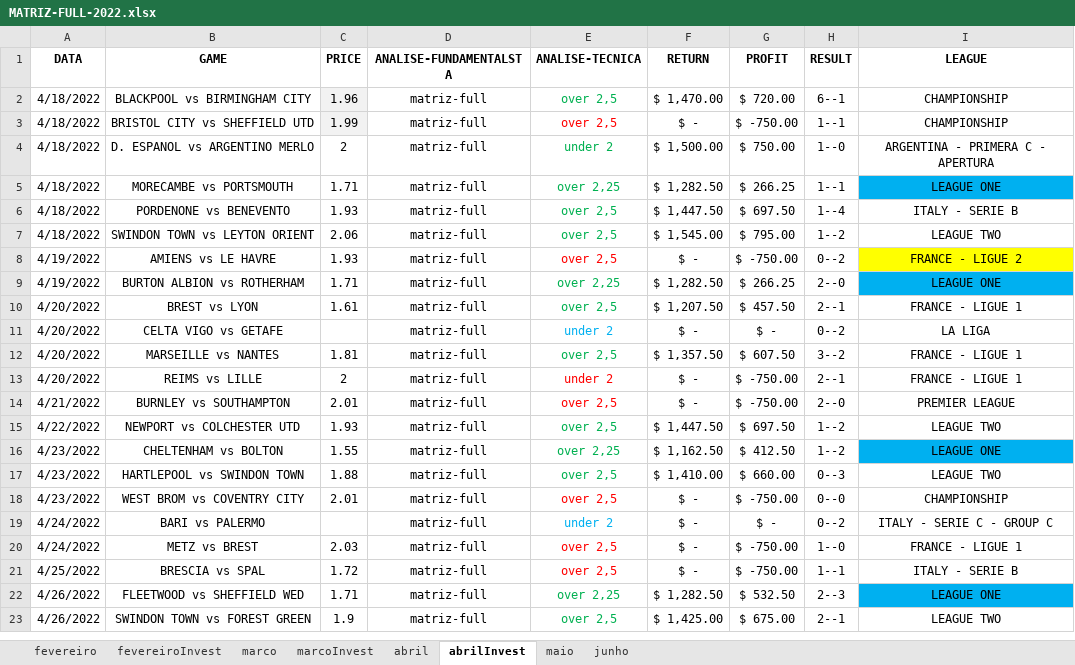
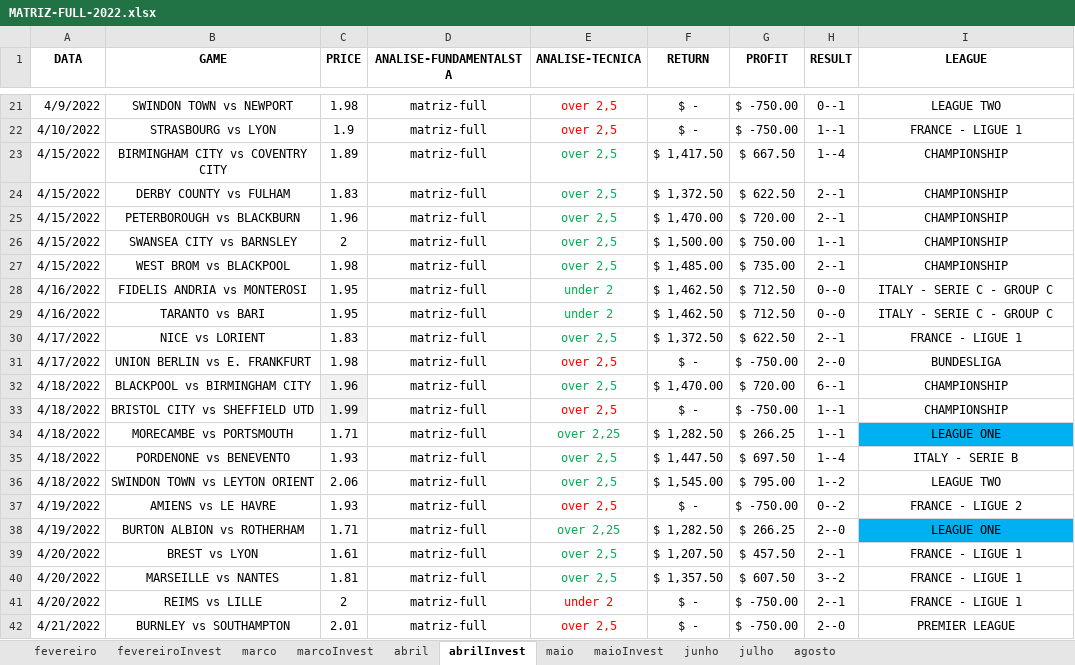
Before and after one commit to JardelLion/automationbet-matriz, an Excel workbook: tecnica_analise/2022/MATRIZ-FULL-2022.xlsx, sheet abrilInvest, drawn as a sheet; only a part is shown, gaps mark what is left out; the shorter side is filled out with more unchanged rows; values as stored, in another font and other column widths than the file's, no borders; conditional formats not drawn; removed rows and columns are numbered as before the commit, all else as after; the diff covers the shown part only; the diff names each change by its address in the sheet, - before the commit and + after, or states it on an @@ line.

```diff
--- a/tecnica_analise/2022/MATRIZ-FULL-2022.xlsx (sheet abrilInvest)
+++ b/tecnica_analise/2022/MATRIZ-FULL-2022.xlsx (sheet abrilInvest)
+sheet tab: maioInvest
+sheet tab: julho
+sheet tab: agosto
+row 21: 4/9/2022 | SWINDON TOWN vs NEWPORT | 1.98 | matriz-full | over 2,5 | $ - | $ -750.00 | 0--1 | LEAGUE TWO
+row 22: 4/10/2022 | STRASBOURG vs LYON | 1.9 | matriz-full | over 2,5 | $ - | $ -750.00 | 1--1 | FRANCE - LIGUE 1
+row 23: 4/15/2022 | BIRMINGHAM CITY vs COVENTRY CITY | 1.89 | matriz-full | over 2,5 | $ 1,417.50 | $ 667.50 | 1--4 | CHAMPIONSHIP
+row 24: 4/15/2022 | DERBY COUNTY vs FULHAM | 1.83 | matriz-full | over 2,5 | $ 1,372.50 | $ 622.50 | 2--1 | CHAMPIONSHIP
+row 25: 4/15/2022 | PETERBOROUGH vs BLACKBURN | 1.96 | matriz-full | over 2,5 | $ 1,470.00 | $ 720.00 | 2--1 | CHAMPIONSHIP
+row 26: 4/15/2022 | SWANSEA CITY vs BARNSLEY | 2 | matriz-full | over 2,5 | $ 1,500.00 | $ 750.00 | 1--1 | CHAMPIONSHIP
+row 27: 4/15/2022 | WEST BROM vs BLACKPOOL | 1.98 | matriz-full | over 2,5 | $ 1,485.00 | $ 735.00 | 2--1 | CHAMPIONSHIP
+row 28: 4/16/2022 | FIDELIS ANDRIA vs MONTEROSI | 1.95 | matriz-full | under 2 | $ 1,462.50 | $ 712.50 | 0--0 | ITALY - SERIE C - GROUP C
+row 29: 4/16/2022 | TARANTO vs BARI | 1.95 | matriz-full | under 2 | $ 1,462.50 | $ 712.50 | 0--0 | ITALY - SERIE C - GROUP C
+row 30: 4/17/2022 | NICE vs LORIENT | 1.83 | matriz-full | over 2,5 | $ 1,372.50 | $ 622.50 | 2--1 | FRANCE - LIGUE 1
+row 31: 4/17/2022 | UNION BERLIN vs E. FRANKFURT | 1.98 | matriz-full | over 2,5 | $ - | $ -750.00 | 2--0 | BUNDESLIGA
-row 4: 4/18/2022 | D. ESPANOL vs ARGENTINO MERLO | 2 | matriz-full | under 2 | $ 1,500.00 | $ 750.00 | 1--0 | ARGENTINA - PRIMERA C - APERTURA
-I37 fill: #FFFF00
+I37 fill: none
-row 11: 4/20/2022 | CELTA VIGO vs GETAFE |  | matriz-full | under 2 | $ - | $ - | 0--2 | LA LIGA
```
Also changed, not shown: 19 added rows, 2 removed rows, 10 edited cells and cell formats elsewhere in this sheet, sheet junho, sheet maio, sheet marcoInvest, sheet fevereiroInvest, sheet abril, formulas that keep their value, charts or pictures, tecnica_analise/2023/MATRIZ-FULL-2023.xlsx, 3 other files.
